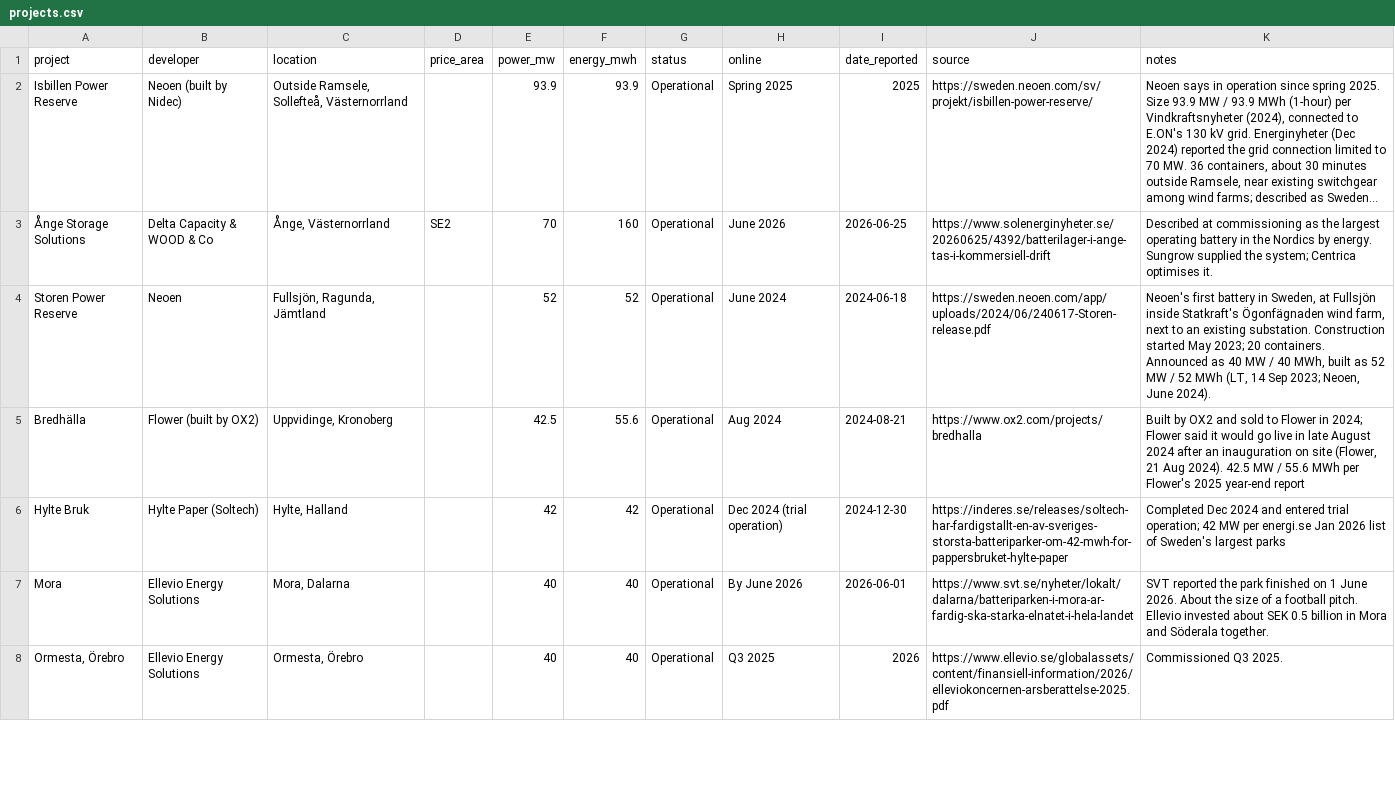
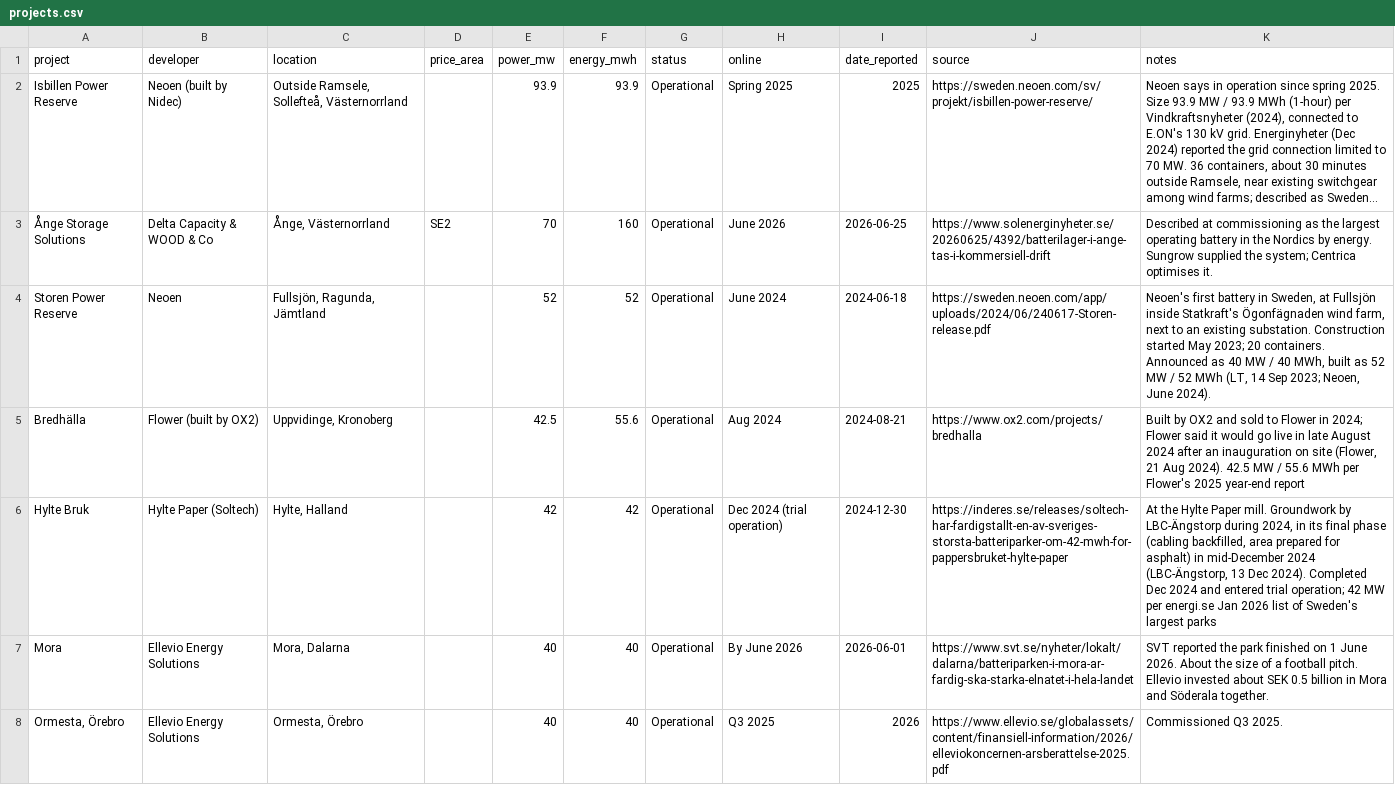
Before and after one commit to andreasn/batterier, a CSV file: data/projects.csv, drawn as a sheet; only a part is shown; long unchanged cells end in ….

```diff
--- a/data/projects.csv
+++ b/data/projects.csv
@@ -5,3 +5,3 @@ Storen Power Reserve,Neoen,"Fullsjön, Ragunda, Jämtland",,52,52,Operational,Ju
 Bredhälla,Flower (built by OX2),"Uppvidinge, Kronoberg",,42.5,55.6,Operational,Aug 2024,2024-08-21,https://www.ox2.com/projects/bredhalla,"Built by OX2 and sold to Flower in 2024; Flower said it would go live in late August 2024 after an inauguration on site (Flower, 21 Aug 2024). 42.5 MW / 55.6 MWh per Flower's 2025 year-end report"
-Hylte Bruk,Hylte Paper (Soltech),"Hylte, Halland",,42,42,Operational,Dec 2024 (trial operation),2024-12-30,https://inderes.se/releases/soltech-har-fardigstallt-en-av-sveriges-storsta-batteriparker-om-42-mwh-for-pappersbruket-hylte-paper,Completed Dec 2024 and entered trial operation; 42 MW per energi.se Jan 2026 list of Sweden's largest parks
+Hylte Bruk,Hylte Paper (Soltech),"Hylte, Halland",,42,42,Operational,Dec 2024 (trial operation),2024-12-30,https://inderes.se/releases/soltech-har-fardigstallt-en-av-sveriges-storsta-batteriparker-om-42-mwh-for-pappersbruket-hylte-paper,"At the Hylte Paper mill. Groundwork by LBC-Ängstorp during 2024, in its final phase (cabling backfilled, area prepared for asphalt) in mid-December 2024 (LBC-Ängstorp, 13 Dec 2024). Completed Dec 2024 and entered trial operation; 42 MW per energi.se Jan 2026 list of Sweden's largest parks"
 Mora,Ellevio Energy Solutions,"Mora, Dalarna",,40,40,Operational,By June 2026,2026-06-01,https://www.svt.se/nyheter/lokalt/dalarna/batteriparken-i-mora-ar-fardig-ska-starka-elnatet-i-hela-landet,SVT reported the park finished on 1 June 2026. About the size of a football pitch. Ellevio invested about SEK 0.5 billion in Mora and Söderala together.
```
Also changed, not shown: 1 other file.
